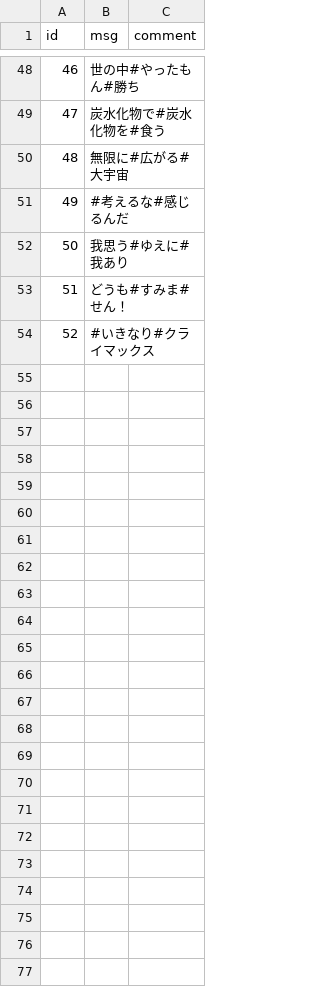
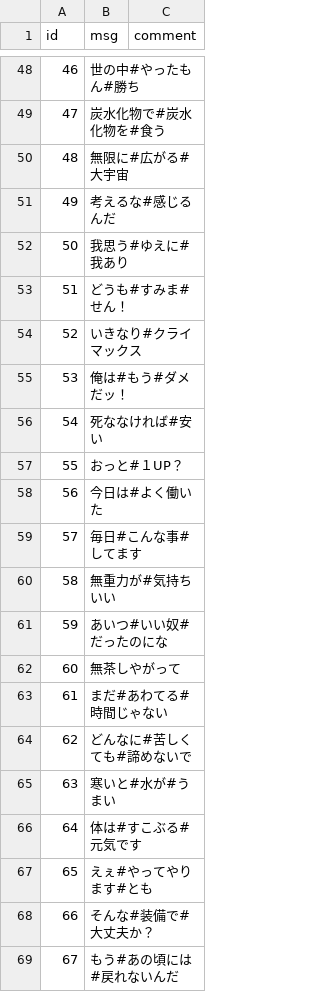
Before and after one commit to syun77/NatsukiBoost3, a CSV file: assets/params/fukidashi.csv, drawn as a sheet; only a part is shown, gaps mark what is left out; the diff covers the shown part only.

Commit message:
台詞追加

```diff
--- a/assets/params/fukidashi.csv
+++ b/assets/params/fukidashi.csv
@@ -50,5 +50,20 @@ id,msg,comment
 48,無限に#広がる#大宇宙,
-49,#考えるな#感じるんだ,
+49,考えるな#感じるんだ,
 50,我思う#ゆえに#我あり,
 51,どうも#すみま#せん！,
-52,#いきなり#クライマックス,
+52,いきなり#クライマックス,
+53,俺は#もう#ダメだッ！,
+54,死ななければ#安い,
+55,おっと#１UP？,
+56,今日は#よく働いた,
+57,毎日#こんな事#してます,
+58,無重力が#気持ちいい,
+59,あいつ#いい奴#だったのにな,
+60,無茶しやがって,
+61,まだ#あわてる#時間じゃない,
+62,どんなに#苦しくても#諦めないで,
+63,寒いと#水が#うまい,
+64,体は#すこぶる#元気です,
+65,えぇ#やってやります#とも,
+66,そんな#装備で#大丈夫か？,
+67,もう#あの頃には#戻れないんだ,
```
Also changed, not shown: 31 added rows and 2 edited cells elsewhere in this file.
